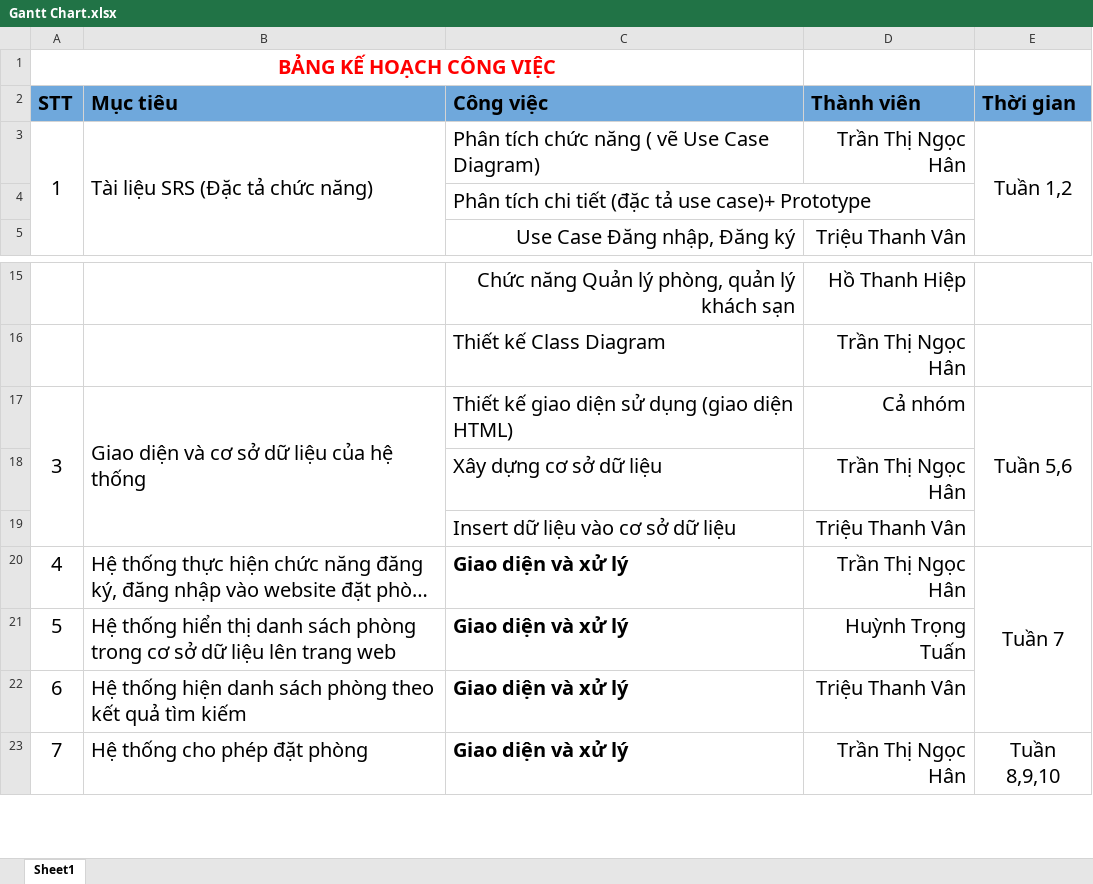
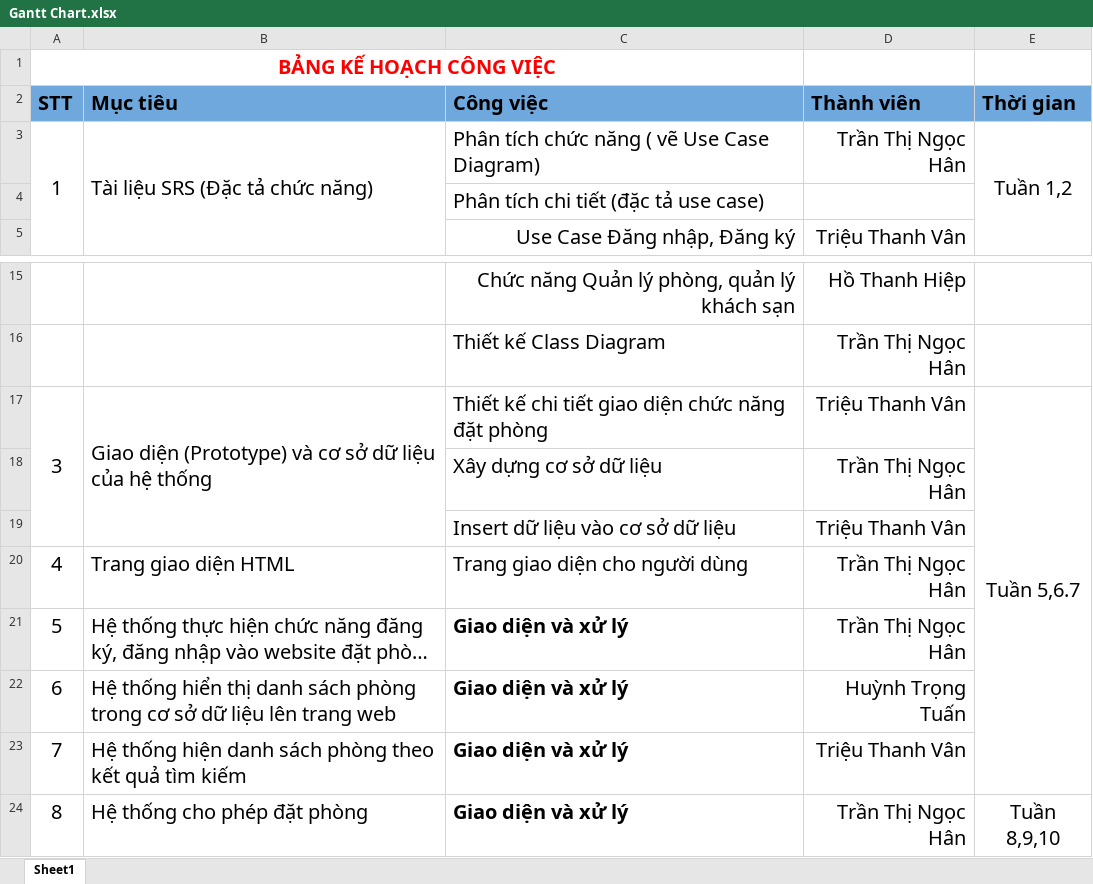
Before and after one commit to TranHanGom/DACN_CongNghePhanMem, an Excel workbook: SRS/Gantt Chart.xlsx, sheet Sheet1, drawn as a sheet; only a part is shown, gaps mark what is left out; long unchanged cells end in …; values as stored, in another font and other column widths than the file's, no borders; removed rows and columns are numbered as before the commit, all else as after; the diff names each change by its address in the sheet, - before the commit and + after, or states it on an @@ line.

Commit message:
Update Gantt Chart

```diff
--- a/SRS/Gantt Chart.xlsx (sheet Sheet1)
+++ b/SRS/Gantt Chart.xlsx (sheet Sheet1)
-C4 (Công việc): Phân tích chi tiết (đặc tả use case)+ Prototype
+C4 (Công việc): Phân tích chi tiết (đặc tả use case)
-row 17: 3 | Giao diện và cơ sở dữ liệu của hệ thống | Thiết kế giao diện sử dụng (giao diện HTML) | Cả nhóm | Tuần 5,6
+row 17: 3 | Giao diện (Prototype) và cơ sở dữ liệu của hệ thống | Thiết kế chi tiết giao diện chức năng đặt phòng | Triệu Thanh Vân | Tuần 5,6.7
+row 20: 4 | Trang giao diện HTML | Trang giao diện cho người dùng | Trần Thị Ngọc Hân
@@ column A (STT) renumbered from row 21 down @@
-E21 (Thời gian): Tuần 7
+E21 (Thời gian): (empty)
-E20:E22 merged
```
